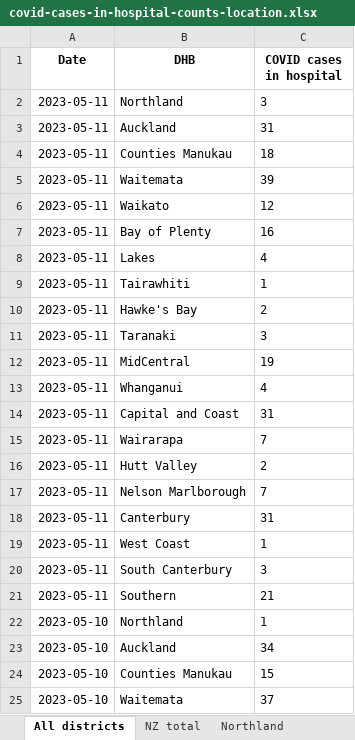
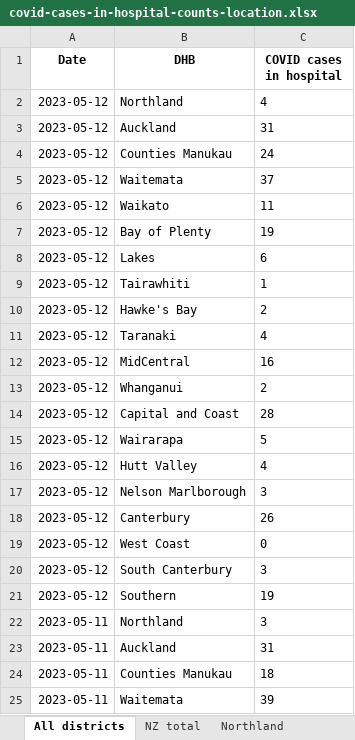
Before and after one commit to Staz/nz-covid19-data, an Excel workbook: data/moh/covid-cases-in-hospital-counts-location.xlsx, sheet All districts, drawn as a sheet; only a part is shown; the shorter side is filled out with more unchanged rows; values as stored, in another font and other column widths than the file's, no borders; the diff names each change by its address in the sheet, - before the commit and + after, or states it on an @@ line.

Commit message:
Flat: latest data (2023-05-12T01:58:20.810Z) {   "date": "2023-05-12T01:58:20.810Z",   "files": [     {       "name": "data/moh/covid-case-counts.csv",       "deltaBytes": 37461,       "source": "https://github.com/minhealthnz/nz-covid-data/blob/main/cases/covid-case-counts.csv?raw=true"     },     {       "name": "data/moh/covid-cases-counts-location.xlsx",       "deltaBytes": 320,       "source": "https://github.com/minhealthnz/nz-covid-data/blob/main/cases/covid-cases-counts-location.xlsx?raw=true"     },     {       "name": "data/moh/covid-cases-in-hospital-counts-location.xlsx",       "deltaBytes": 500,       "source": "https://github.com/minhealthnz/nz-covid-data/blob/main/cases/covid-cases-in-hospital-counts-location.xlsx?raw=true"     },     {       "name": "data/moh/weekly-hospitalisations-for-covid.csv",       "deltaBytes": -3,       "source": "https://github.com/minhealthnz/nz-covid-data/blob/main/cases/weekly-hospitalisations-for-covid.csv?raw=true"     },     {       "name": "data/moh/covid-19-vaccine-data/covid-19-vaccine-data.html",       "deltaBytes": 0,       "source": "https://www.health.govt.nz/covid-19-novel-coronavirus/covid-19-data-and-statistics/covid-19-vaccine-data"     }   ] }

```diff
--- a/data/moh/covid-cases-in-hospital-counts-location.xlsx (sheet All districts)
+++ b/data/moh/covid-cases-in-hospital-counts-location.xlsx (sheet All districts)
+row 2: 2023-05-12 | Northland | 4
+row 3: 2023-05-12 | Auckland | 31
+row 4: 2023-05-12 | Counties Manukau | 24
+row 5: 2023-05-12 | Waitemata | 37
+row 6: 2023-05-12 | Waikato | 11
+row 7: 2023-05-12 | Bay of Plenty | 19
+row 8: 2023-05-12 | Lakes | 6
+row 9: 2023-05-12 | Tairawhiti | 1
+row 10: 2023-05-12 | Hawke's Bay | 2
+row 11: 2023-05-12 | Taranaki | 4
+row 12: 2023-05-12 | MidCentral | 16
+row 13: 2023-05-12 | Whanganui | 2
+row 14: 2023-05-12 | Capital and Coast | 28
+row 15: 2023-05-12 | Wairarapa | 5
+row 16: 2023-05-12 | Hutt Valley | 4
+row 17: 2023-05-12 | Nelson Marlborough | 3
+row 18: 2023-05-12 | Canterbury | 26
+row 19: 2023-05-12 | West Coast | 0
+row 20: 2023-05-12 | South Canterbury | 3
+row 21: 2023-05-12 | Southern | 19
```
Also changed, not shown: sheet Tairawhiti, sheet West Coast only, sheet Wairarapa, sheet Whanganui, sheet South Canterbury, sheet Lakes, 17 more sheets, data/moh/covid-cases-counts-location.xlsx, 3 other files.
